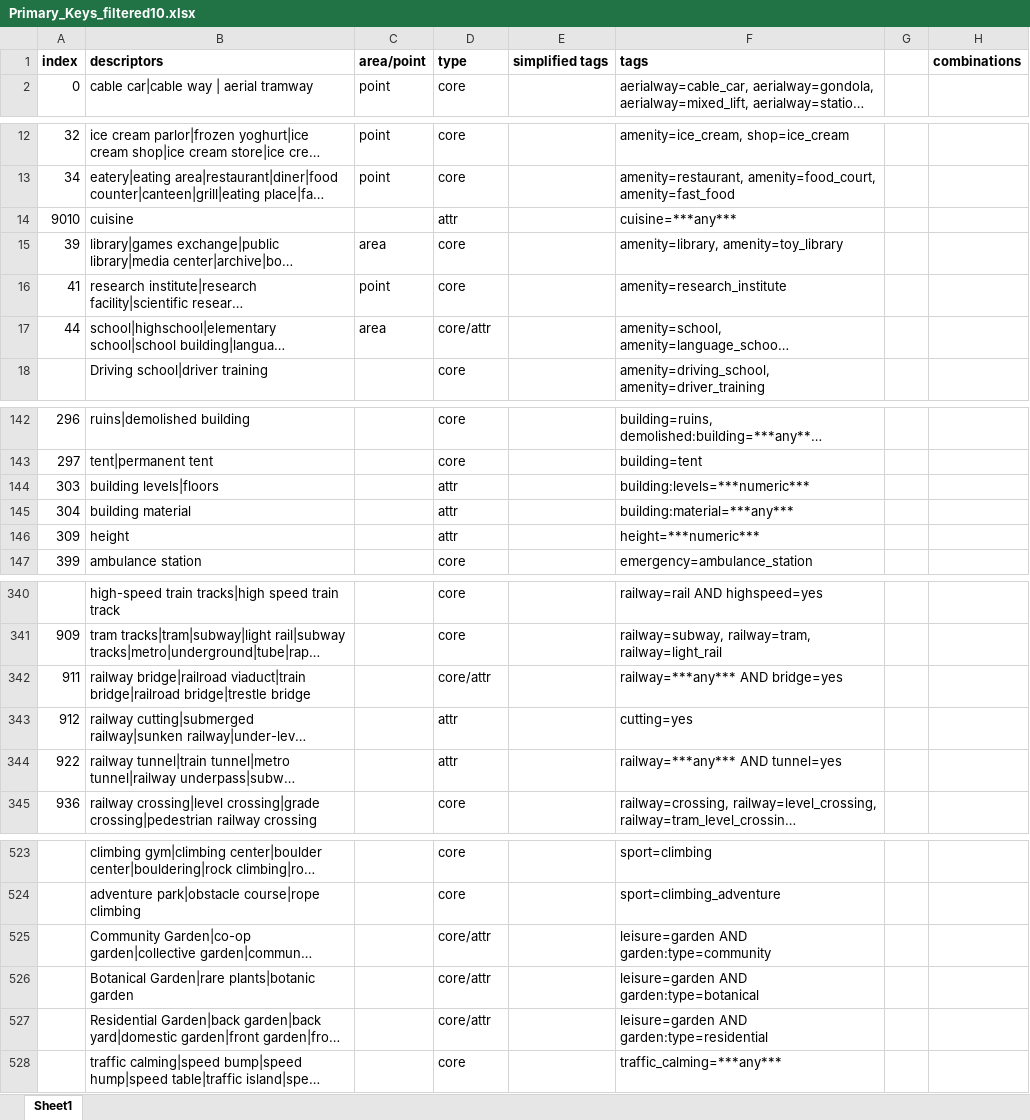
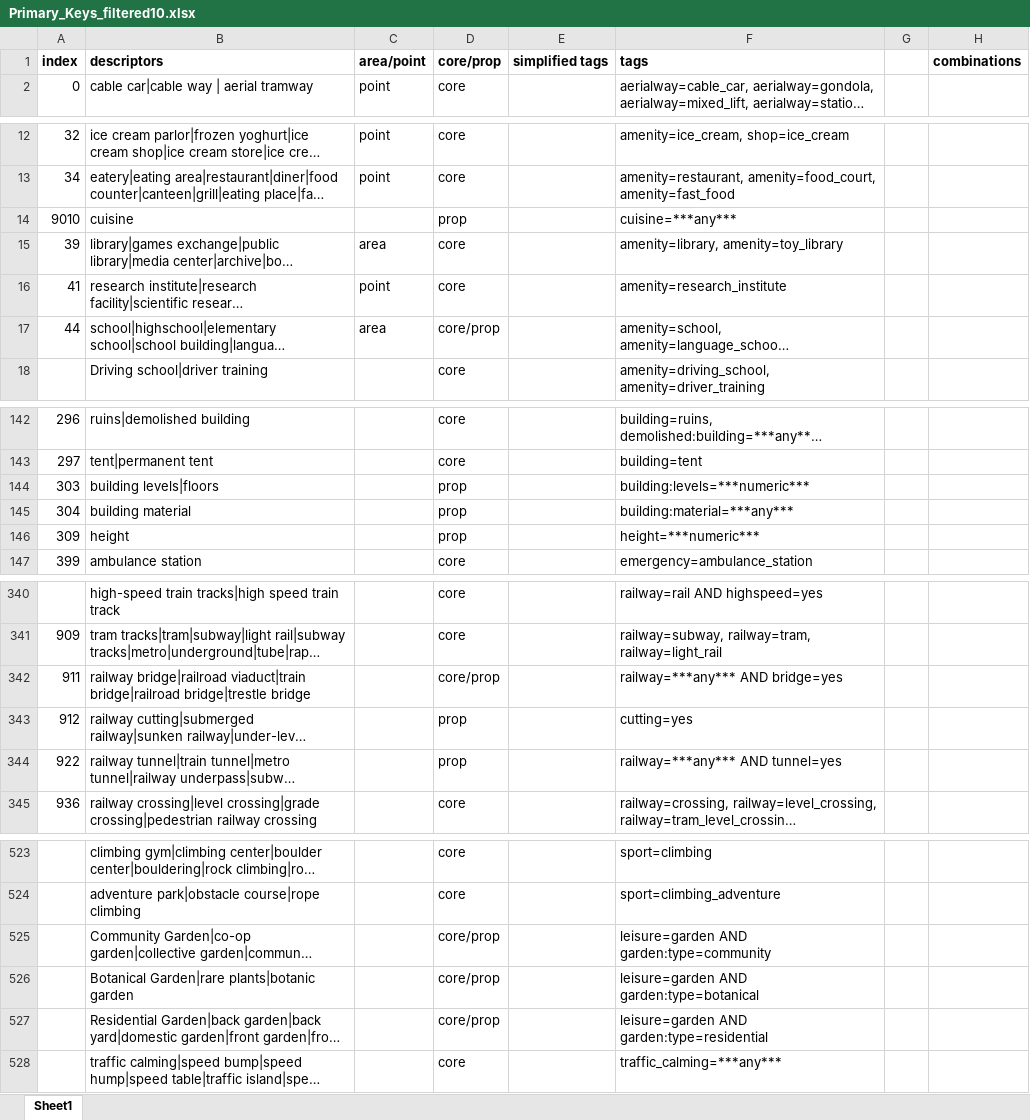
Before and after one commit to dw-innovation/kid2-spot-datageneration, an Excel workbook: datageneration/data/Primary_Keys_filtered10.xlsx, sheet Sheet1, drawn as a sheet; only a part is shown, gaps mark what is left out; long unchanged cells end in …; values as stored, in another font and other column widths than the file's, no borders; the diff covers the shown part only; the diff names each change by its address in the sheet, - before the commit and + after, or states it on an @@ line.

```diff
--- a/datageneration/data/Primary_Keys_filtered10.xlsx (sheet Sheet1)
+++ b/datageneration/data/Primary_Keys_filtered10.xlsx (sheet Sheet1)
-D1: type
+D1: core/prop
-D14: attr
+D14: prop
-D17: core/attr
+D17: core/prop
-D144:D146: attr
+D144:D146: prop
-D342: core/attr
+D342: core/prop
-D343:D344: attr
+D343:D344: prop
-D525:D527: core/attr
+D525:D527: core/prop
```
Also changed, not shown: 1 removed row and 41 edited cells elsewhere in this sheet, 13 other files.
